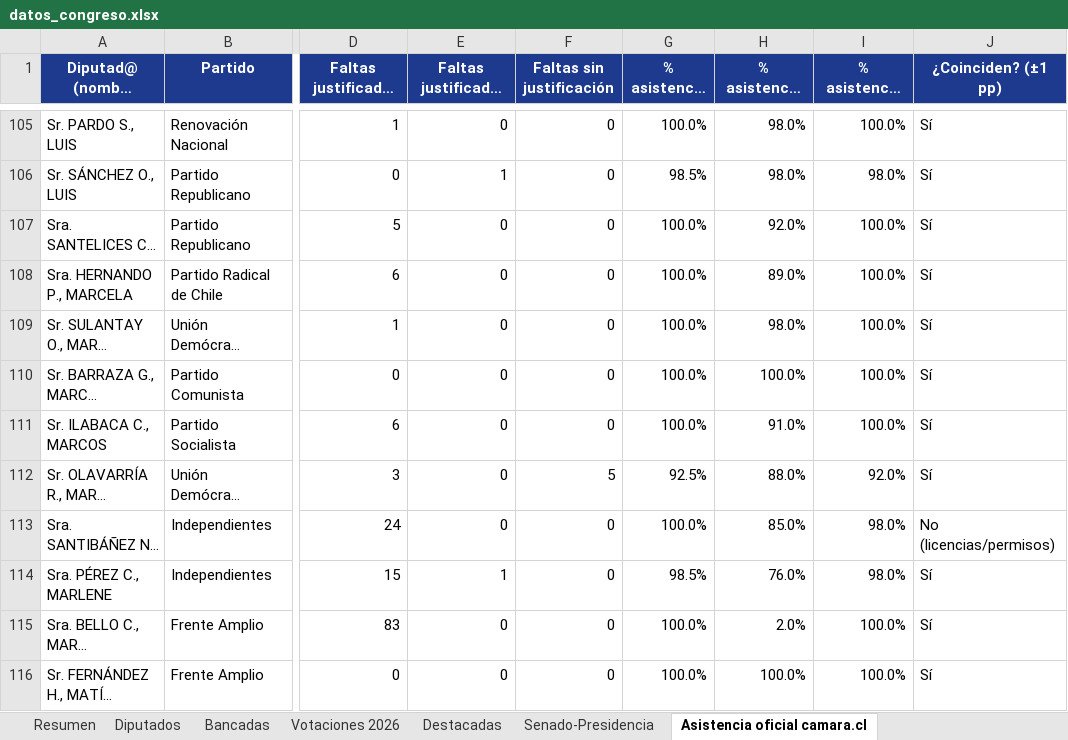
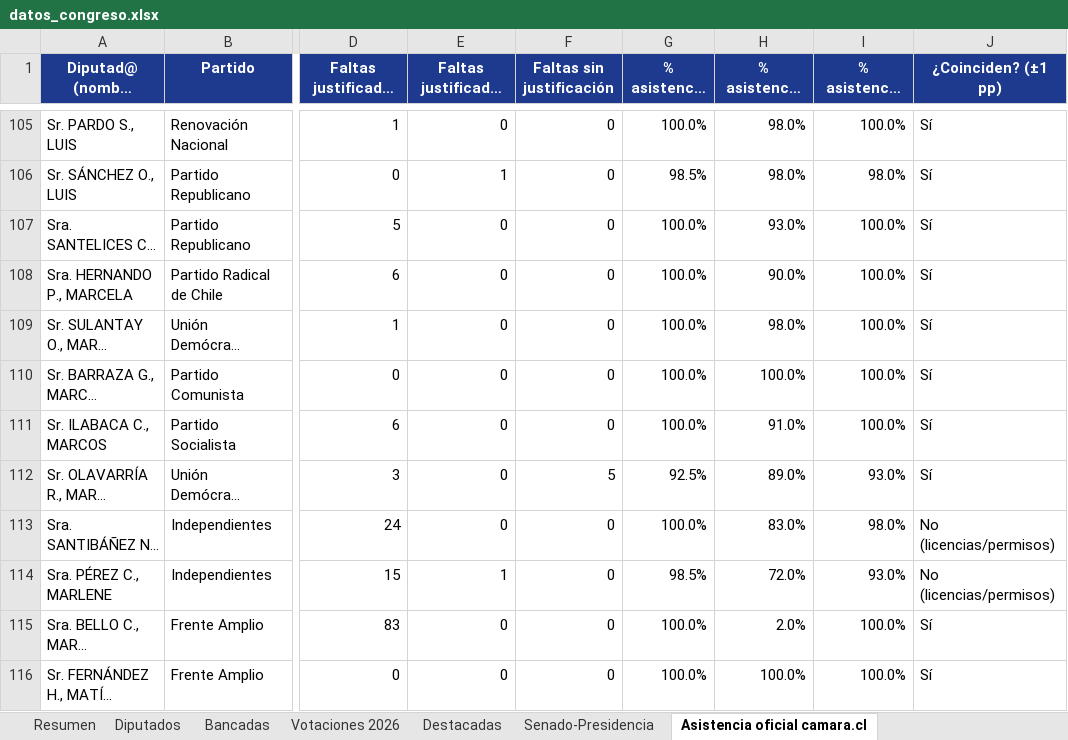
Before and after one commit to andreshuzziel/Poder-en-Simple, an Excel workbook: datos_congreso.xlsx, sheet Asistencia oficial camara.cl, drawn as a sheet; only a part is shown, gaps mark what is left out; long unchanged cells end in …; values as stored, in another font and other column widths than the file's, no borders; the diff covers the shown part only; the diff names each change by its address in the sheet, - before the commit and + after, or states it on an @@ line.

```diff
--- a/datos_congreso.xlsx (sheet Asistencia oficial camara.cl)
+++ b/datos_congreso.xlsx (sheet Asistencia oficial camara.cl)
-H107 (% asistencia dashboard (real)): 92.0%
+H107 (% asistencia dashboard (real)): 93.0%
-H108 (% asistencia dashboard (real)): 89.0%
+H108 (% asistencia dashboard (real)): 90.0%
-H112 (% asistencia dashboard (real)): 88.0%
+H112 (% asistencia dashboard (real)): 89.0%
-I112: 92.0%
+I112: 93.0%
-H113 (% asistencia dashboard (real)): 85.0%
+H113 (% asistencia dashboard (real)): 83.0%
-H114 (% asistencia dashboard (real)): 76.0%
+H114 (% asistencia dashboard (real)): 72.0%
-I114: 98.0%
+I114: 93.0%
-J114 (¿Coinciden? (±1 pp)): Sí
+J114 (¿Coinciden? (±1 pp)): No (licencias/permisos)
```
Also changed, not shown: 70 edited cells elsewhere in this sheet, sheet Diputados, sheet Bancadas, sheet Resumen, 11 other files.
